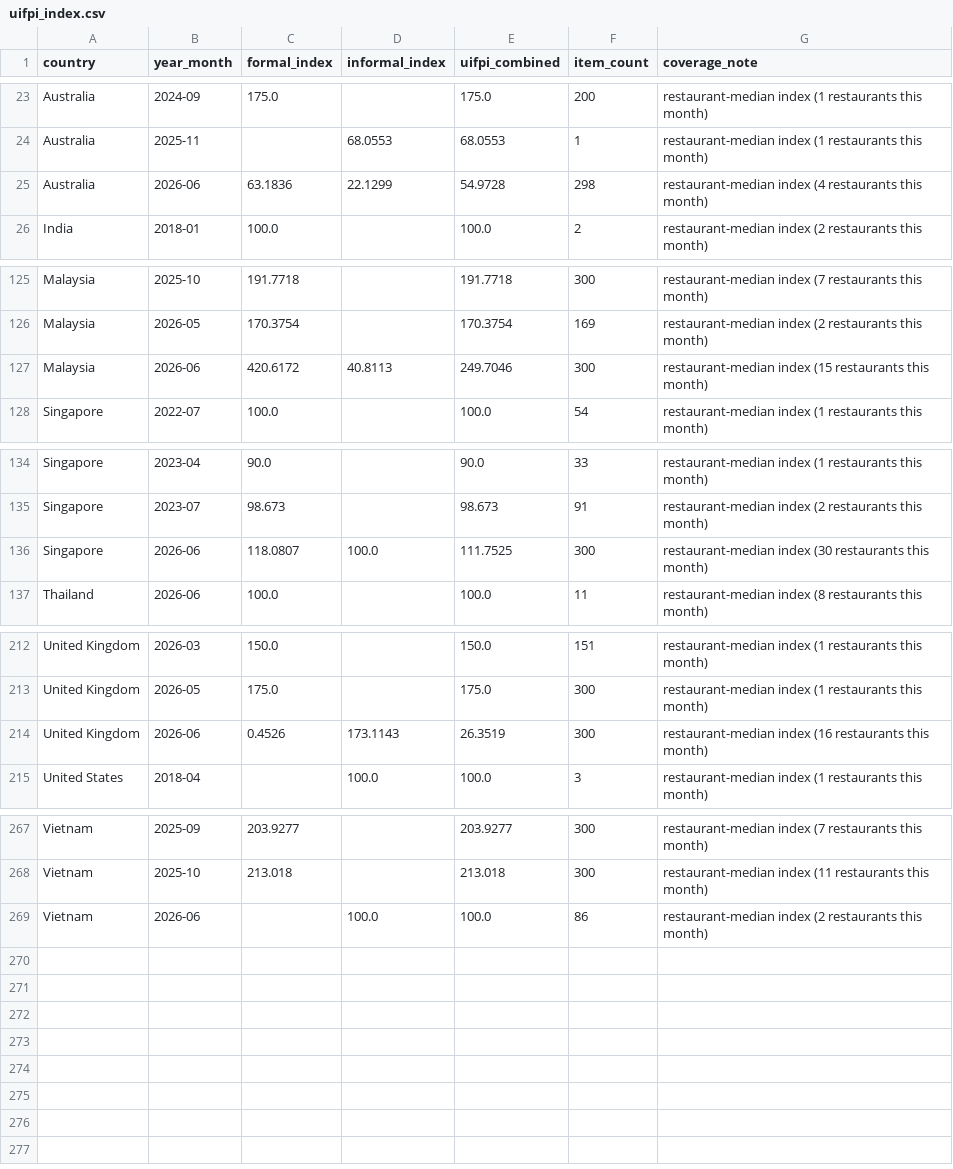
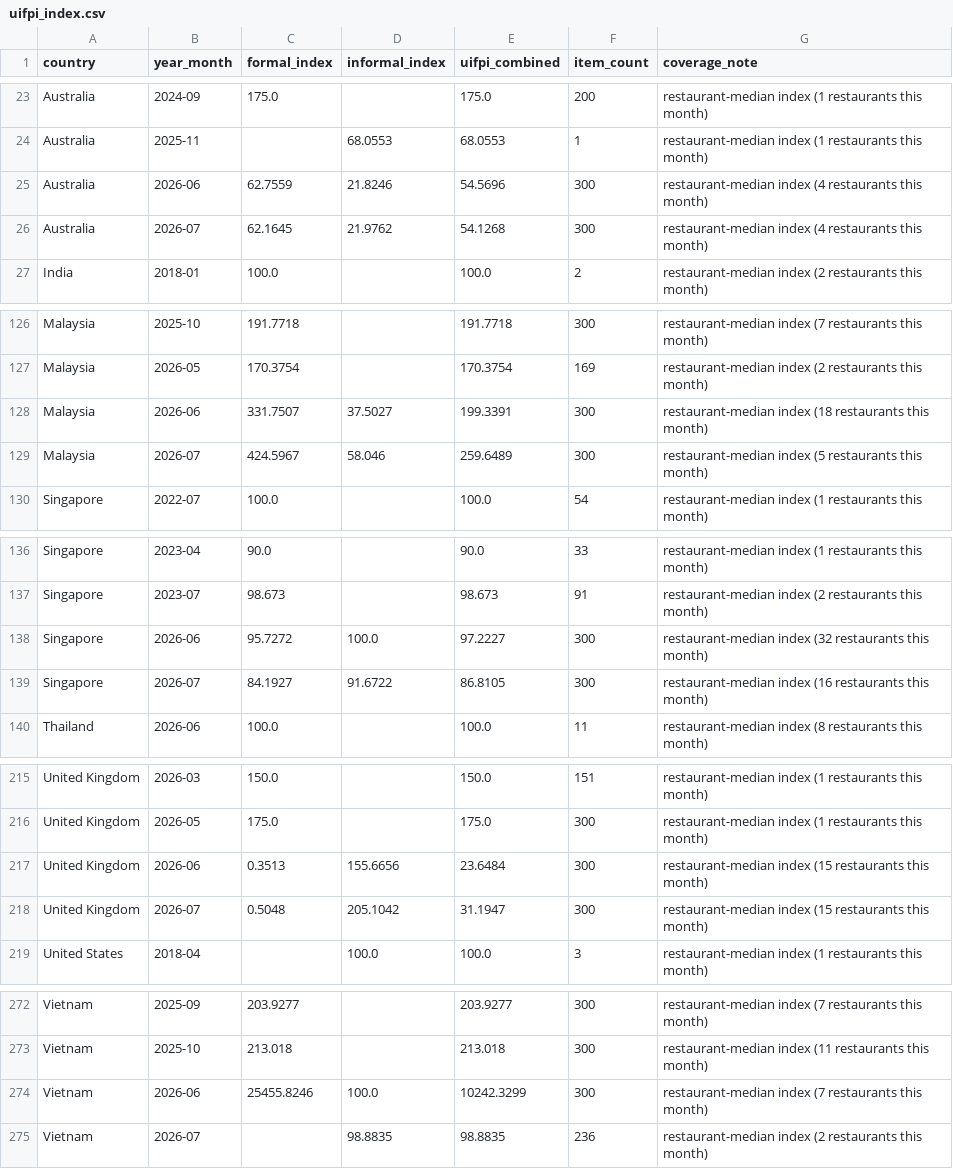
Before and after one commit to thefrogfacedfoot/Inflation-menu, a CSV file: uifpi_index.csv, drawn as a sheet; only a part is shown, gaps mark what is left out; the diff covers the shown part only.

Commit message:
Repair 2026-07 ingest artifacts; abort monthly ingest when uifpi.db is missing

```diff
--- a/uifpi_index.csv
+++ b/uifpi_index.csv
@@ -24,3 +24,4 @@ Australia,2024-09,175.0,,175.0,200,restaurant-median index (1 restaurants this m
 Australia,2025-11,,68.0553,68.0553,1,restaurant-median index (1 restaurants this month)
-Australia,2026-06,63.1836,22.1299,54.9728,298,restaurant-median index (4 restaurants this month)
+Australia,2026-06,62.7559,21.8246,54.5696,300,restaurant-median index (4 restaurants this month)
+Australia,2026-07,62.1645,21.9762,54.1268,300,restaurant-median index (4 restaurants this month)
 India,2018-01,100.0,,100.0,2,restaurant-median index (2 restaurants this month)
@@ -126,3 +127,4 @@ Malaysia,2025-10,191.7718,,191.7718,300,restaurant-median index (7 restaurants t
 Malaysia,2026-05,170.3754,,170.3754,169,restaurant-median index (2 restaurants this month)
-Malaysia,2026-06,420.6172,40.8113,249.7046,300,restaurant-median index (15 restaurants this month)
+Malaysia,2026-06,331.7507,37.5027,199.3391,300,restaurant-median index (18 restaurants this month)
+Malaysia,2026-07,424.5967,58.046,259.6489,300,restaurant-median index (5 restaurants this month)
 Singapore,2022-07,100.0,,100.0,54,restaurant-median index (1 restaurants this month)
@@ -135,3 +137,4 @@ Singapore,2023-04,90.0,,90.0,33,restaurant-median index (1 restaurants this mont
 Singapore,2023-07,98.673,,98.673,91,restaurant-median index (2 restaurants this month)
-Singapore,2026-06,118.0807,100.0,111.7525,300,restaurant-median index (30 restaurants this month)
+Singapore,2026-06,95.7272,100.0,97.2227,300,restaurant-median index (32 restaurants this month)
+Singapore,2026-07,84.1927,91.6722,86.8105,300,restaurant-median index (16 restaurants this month)
 Thailand,2026-06,100.0,,100.0,11,restaurant-median index (8 restaurants this month)
@@ -213,3 +216,4 @@ United Kingdom,2026-03,150.0,,150.0,151,restaurant-median index (1 restaurants t
 United Kingdom,2026-05,175.0,,175.0,300,restaurant-median index (1 restaurants this month)
-United Kingdom,2026-06,0.4526,173.1143,26.3519,300,restaurant-median index (16 restaurants this month)
+United Kingdom,2026-06,0.3513,155.6656,23.6484,300,restaurant-median index (15 restaurants this month)
+United Kingdom,2026-07,0.5048,205.1042,31.1947,300,restaurant-median index (15 restaurants this month)
 United States,2018-04,,100.0,100.0,3,restaurant-median index (1 restaurants this month)
@@ -268,2 +273,3 @@ Vietnam,2025-09,203.9277,,203.9277,300,restaurant-median index (7 restaurants th
 Vietnam,2025-10,213.018,,213.018,300,restaurant-median index (11 restaurants this month)
-Vietnam,2026-06,,100.0,100.0,86,restaurant-median index (2 restaurants this month)
+Vietnam,2026-06,25455.8246,100.0,10242.3299,300,restaurant-median index (7 restaurants this month)
+Vietnam,2026-07,,98.8835,98.8835,236,restaurant-median index (2 restaurants this month)
```
Also changed, not shown: 1 added row and 1 edited cell elsewhere in this file, analysis_results/summary.csv, 14 other files.
